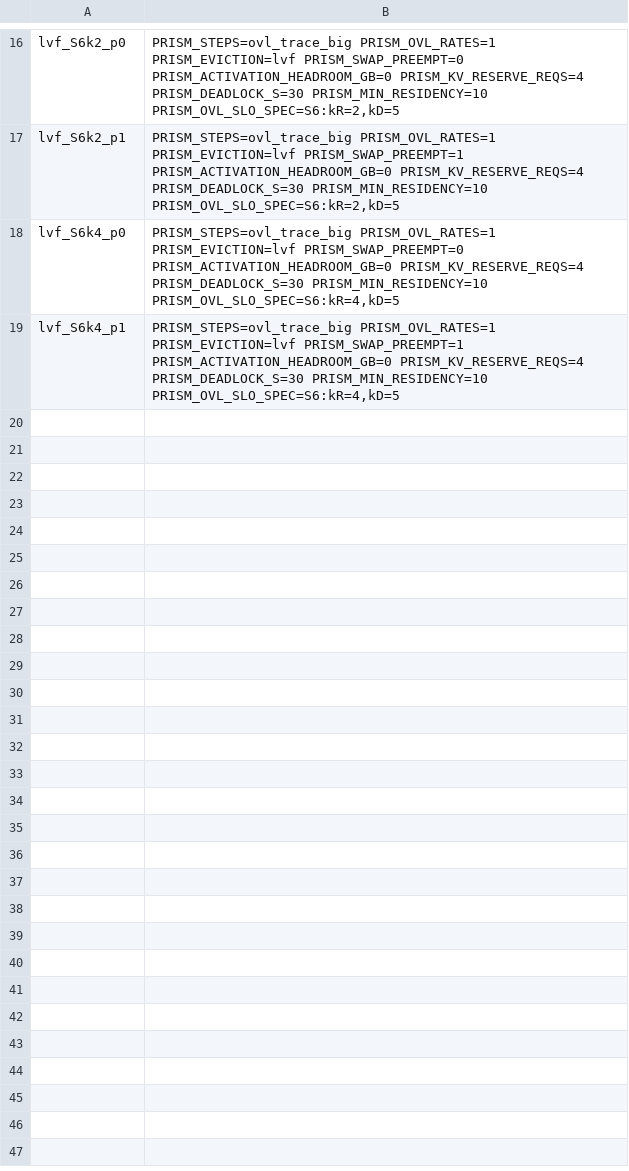
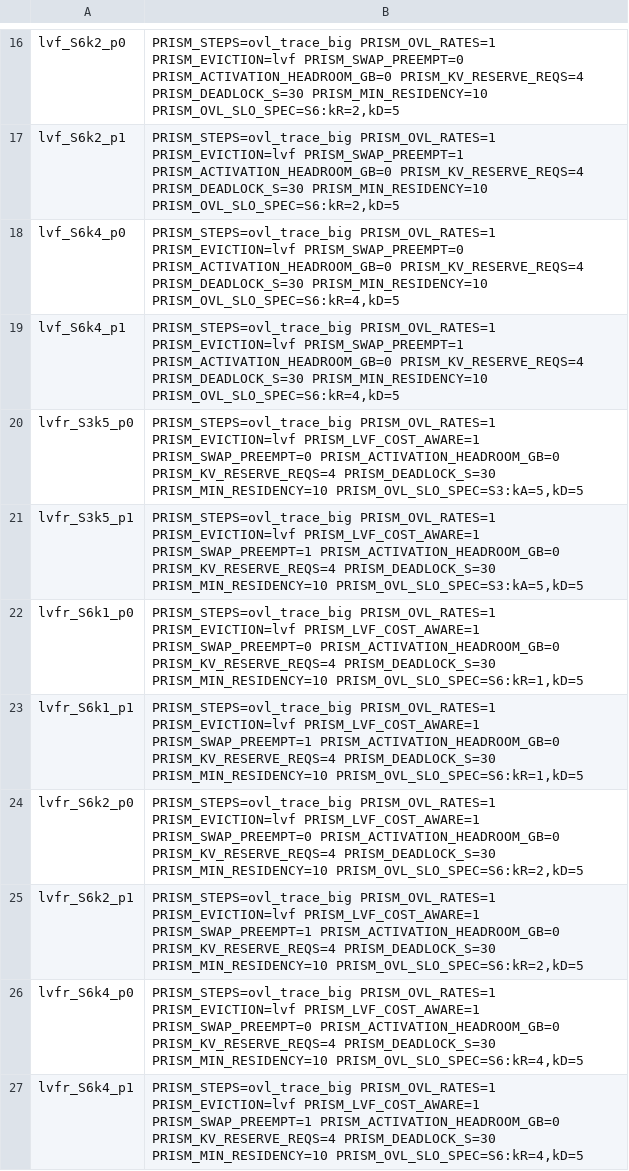
Before and after one commit to gabrielliman/prism-research, a TSV file: polyaxon/configs/f60_T1_o1_suite.tsv, drawn as a sheet; only a part is shown, gaps mark what is left out.

```diff
--- a/polyaxon/configs/f60_T1_o1_suite.tsv
+++ b/polyaxon/configs/f60_T1_o1_suite.tsv
@@ -19 +19,9 @@ lvf_S6k4_p0	PRISM_STEPS=ovl_trace_big PRISM_OVL_RATES=1 PRISM_EVICTION=lvf PRISM
 lvf_S6k4_p1	PRISM_STEPS=ovl_trace_big PRISM_OVL_RATES=1 PRISM_EVICTION=lvf PRISM_SWAP_PREEMPT=1 PRISM_ACTIVATION_HEADROOM_GB=0 PRISM_KV_RESERVE_REQS=4 PRISM_DEADLOCK_S=30 PRISM_MIN_RESIDENCY=10 PRISM_OVL_SLO_SPEC=S6:kR=4,kD=5
+lvfr_S3k5_p0	PRISM_STEPS=ovl_trace_big PRISM_OVL_RATES=1 PRISM_EVICTION=lvf PRISM_LVF_COST_AWARE=1 PRISM_SWAP_PREEMPT=0 PRISM_ACTIVATION_HEADROOM_GB=0 PRISM_KV_RESERVE_REQS=4 PRISM_DEADLOCK_S=30 PRISM_MIN_RESIDENCY=10 PRISM_OVL_SLO_SPEC=S3:kA=5,kD=5
+lvfr_S3k5_p1	PRISM_STEPS=ovl_trace_big PRISM_OVL_RATES=1 PRISM_EVICTION=lvf PRISM_LVF_COST_AWARE=1 PRISM_SWAP_PREEMPT=1 PRISM_ACTIVATION_HEADROOM_GB=0 PRISM_KV_RESERVE_REQS=4 PRISM_DEADLOCK_S=30 PRISM_MIN_RESIDENCY=10 PRISM_OVL_SLO_SPEC=S3:kA=5,kD=5
+lvfr_S6k1_p0	PRISM_STEPS=ovl_trace_big PRISM_OVL_RATES=1 PRISM_EVICTION=lvf PRISM_LVF_COST_AWARE=1 PRISM_SWAP_PREEMPT=0 PRISM_ACTIVATION_HEADROOM_GB=0 PRISM_KV_RESERVE_REQS=4 PRISM_DEADLOCK_S=30 PRISM_MIN_RESIDENCY=10 PRISM_OVL_SLO_SPEC=S6:kR=1,kD=5
+lvfr_S6k1_p1	PRISM_STEPS=ovl_trace_big PRISM_OVL_RATES=1 PRISM_EVICTION=lvf PRISM_LVF_COST_AWARE=1 PRISM_SWAP_PREEMPT=1 PRISM_ACTIVATION_HEADROOM_GB=0 PRISM_KV_RESERVE_REQS=4 PRISM_DEADLOCK_S=30 PRISM_MIN_RESIDENCY=10 PRISM_OVL_SLO_SPEC=S6:kR=1,kD=5
+lvfr_S6k2_p0	PRISM_STEPS=ovl_trace_big PRISM_OVL_RATES=1 PRISM_EVICTION=lvf PRISM_LVF_COST_AWARE=1 PRISM_SWAP_PREEMPT=0 PRISM_ACTIVATION_HEADROOM_GB=0 PRISM_KV_RESERVE_REQS=4 PRISM_DEADLOCK_S=30 PRISM_MIN_RESIDENCY=10 PRISM_OVL_SLO_SPEC=S6:kR=2,kD=5
+lvfr_S6k2_p1	PRISM_STEPS=ovl_trace_big PRISM_OVL_RATES=1 PRISM_EVICTION=lvf PRISM_LVF_COST_AWARE=1 PRISM_SWAP_PREEMPT=1 PRISM_ACTIVATION_HEADROOM_GB=0 PRISM_KV_RESERVE_REQS=4 PRISM_DEADLOCK_S=30 PRISM_MIN_RESIDENCY=10 PRISM_OVL_SLO_SPEC=S6:kR=2,kD=5
+lvfr_S6k4_p0	PRISM_STEPS=ovl_trace_big PRISM_OVL_RATES=1 PRISM_EVICTION=lvf PRISM_LVF_COST_AWARE=1 PRISM_SWAP_PREEMPT=0 PRISM_ACTIVATION_HEADROOM_GB=0 PRISM_KV_RESERVE_REQS=4 PRISM_DEADLOCK_S=30 PRISM_MIN_RESIDENCY=10 PRISM_OVL_SLO_SPEC=S6:kR=4,kD=5
+lvfr_S6k4_p1	PRISM_STEPS=ovl_trace_big PRISM_OVL_RATES=1 PRISM_EVICTION=lvf PRISM_LVF_COST_AWARE=1 PRISM_SWAP_PREEMPT=1 PRISM_ACTIVATION_HEADROOM_GB=0 PRISM_KV_RESERVE_REQS=4 PRISM_DEADLOCK_S=30 PRISM_MIN_RESIDENCY=10 PRISM_OVL_SLO_SPEC=S6:kR=4,kD=5
```
Also changed, not shown: polyaxon/configs/f60_C6n14_o1_suite.tsv, polyaxon/configs/f60_C6n14_o2_suite.tsv, 19 other files.
